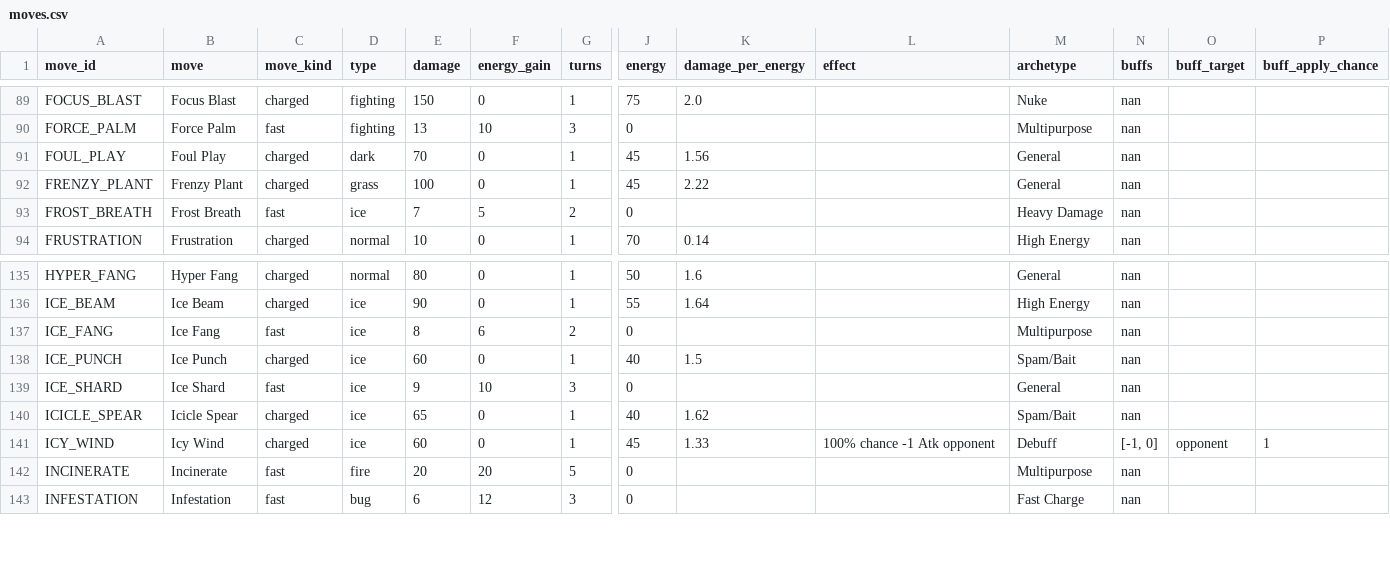
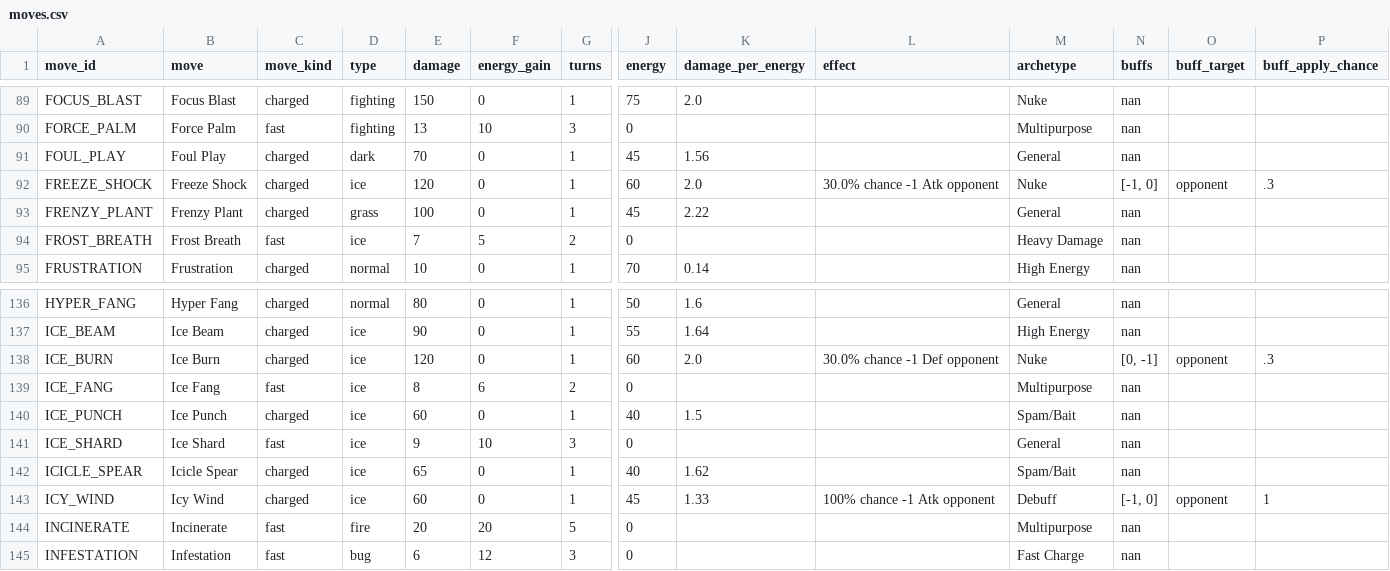
Before and after one commit to orgo-dev/pogo-pvp-ivs, a CSV file: data/moves.csv, drawn as a sheet; only a part is shown, gaps mark what is left out; rows hold the shown columns only; the diff names each change by its address in the sheet, - before the commit and + after, or states it on an @@ line.

```diff
--- a/data/moves.csv
+++ b/data/moves.csv
+row 92: FREEZE_SHOCK | Freeze Shock | charged | ice | 120 | 0 | 1 | 60 | 2.0 | 30.0% chance -1 Atk opponent | Nuke | [-1, 0] | opponent | .3
+row 138: ICE_BURN | Ice Burn | charged | ice | 120 | 0 | 1 | 60 | 2.0 | 30.0% chance -1 Def opponent | Nuke | [0, -1] | opponent | .3
```
Also changed, not shown: data/pokemon.csv, data/pokemon_charged_moves.csv, 4 other files.
